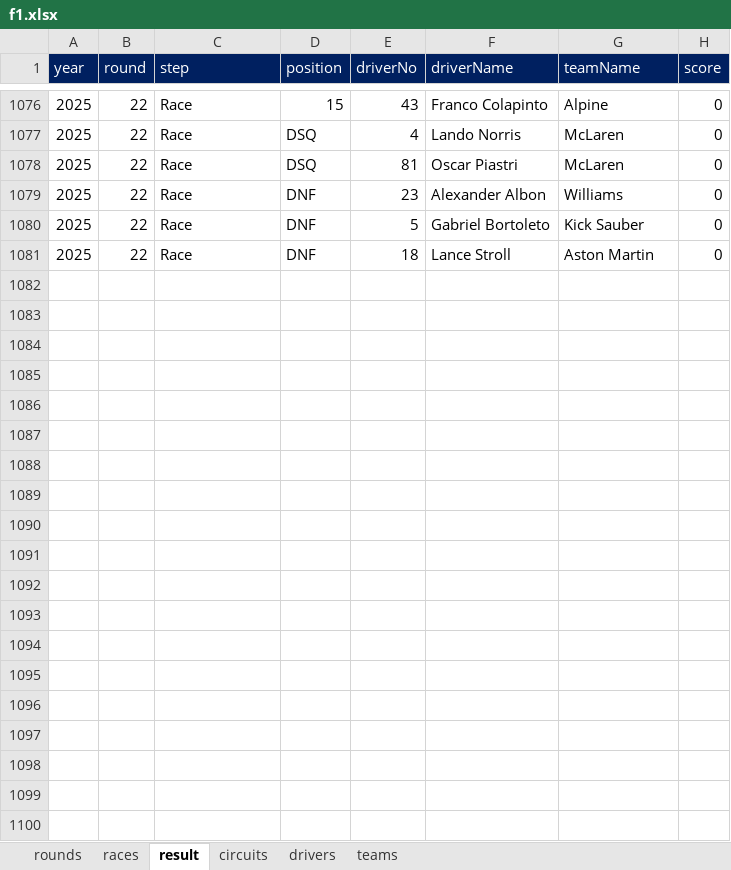
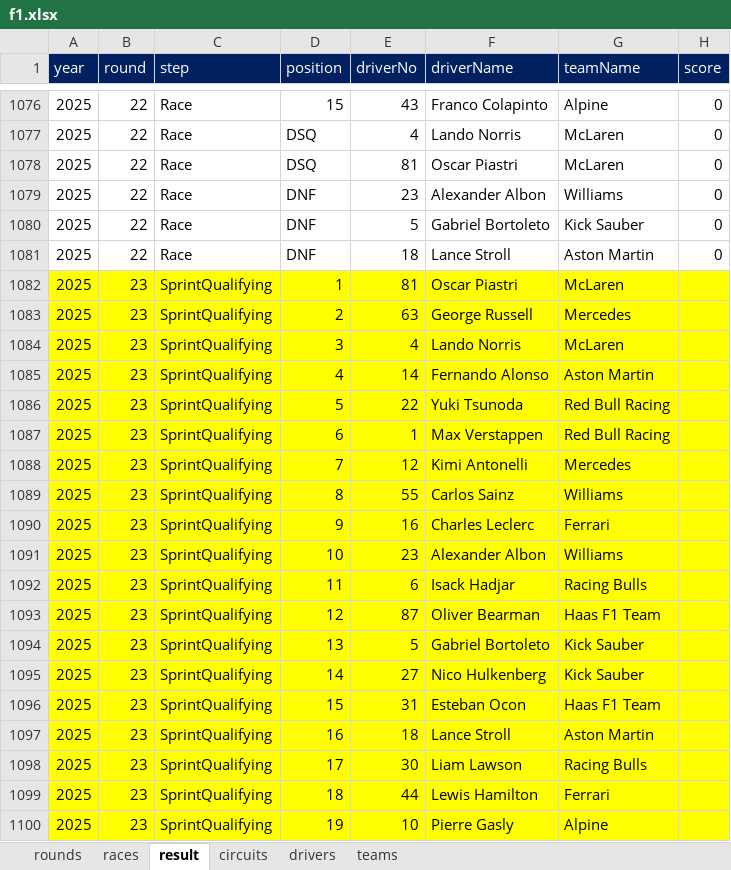
Before and after one commit to ColaLovingCat/vue_platform, an Excel workbook: public/docs/datas/f1.xlsx, sheet result, drawn as a sheet; only a part is shown, gaps mark what is left out; values as stored, in another font and other column widths than the file's, no borders; the diff covers the shown part only; the diff names each change by its address in the sheet, - before the commit and + after, or states it on an @@ line.

Commit message:
Update f1.xlsx

```diff
--- a/public/docs/datas/f1.xlsx (sheet result)
+++ b/public/docs/datas/f1.xlsx (sheet result)
+row 1082: 2025 | 23 | SprintQualifying | 1 | 81 | Oscar Piastri | McLaren
+row 1083: 2025 | 23 | SprintQualifying | 2 | 63 | George Russell | Mercedes
+row 1084: 2025 | 23 | SprintQualifying | 3 | 4 | Lando Norris | McLaren
+row 1085: 2025 | 23 | SprintQualifying | 4 | 14 | Fernando Alonso | Aston Martin
+row 1086: 2025 | 23 | SprintQualifying | 5 | 22 | Yuki Tsunoda | Red Bull Racing
+row 1087: 2025 | 23 | SprintQualifying | 6 | 1 | Max Verstappen | Red Bull Racing
+row 1088: 2025 | 23 | SprintQualifying | 7 | 12 | Kimi Antonelli | Mercedes
+row 1089: 2025 | 23 | SprintQualifying | 8 | 55 | Carlos Sainz | Williams
+row 1090: 2025 | 23 | SprintQualifying | 9 | 16 | Charles Leclerc | Ferrari
+row 1091: 2025 | 23 | SprintQualifying | 10 | 23 | Alexander Albon | Williams
+row 1092: 2025 | 23 | SprintQualifying | 11 | 6 | Isack Hadjar | Racing Bulls
+row 1093: 2025 | 23 | SprintQualifying | 12 | 87 | Oliver Bearman | Haas F1 Team
+row 1094: 2025 | 23 | SprintQualifying | 13 | 5 | Gabriel Bortoleto | Kick Sauber
+row 1095: 2025 | 23 | SprintQualifying | 14 | 27 | Nico Hulkenberg | Kick Sauber
+row 1096: 2025 | 23 | SprintQualifying | 15 | 31 | Esteban Ocon | Haas F1 Team
+row 1097: 2025 | 23 | SprintQualifying | 16 | 18 | Lance Stroll | Aston Martin
+row 1098: 2025 | 23 | SprintQualifying | 17 | 30 | Liam Lawson | Racing Bulls
+row 1099: 2025 | 23 | SprintQualifying | 18 | 44 | Lewis Hamilton | Ferrari
+row 1100: 2025 | 23 | SprintQualifying | 19 | 10 | Pierre Gasly | Alpine
```
Also changed, not shown: 101 added rows elsewhere in this sheet.
